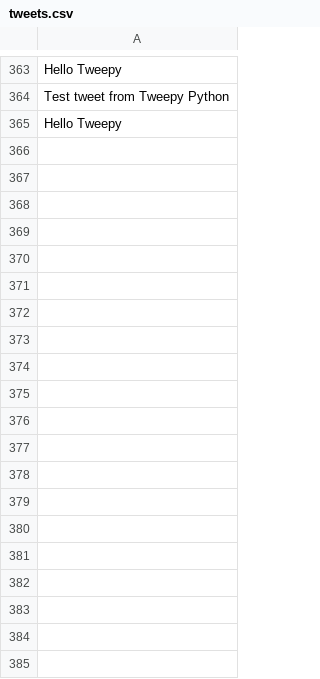
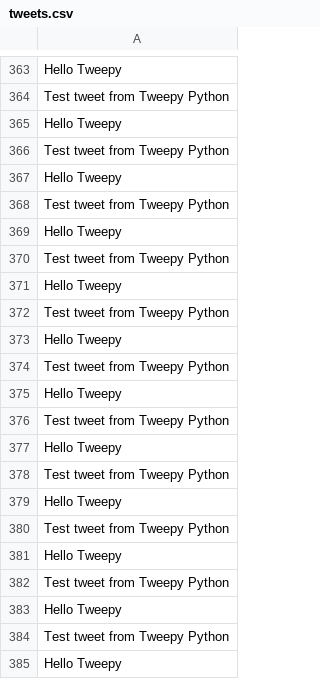
Before and after one commit to rutvikdumre/fyp, a CSV file: main/tweets.csv, drawn as a sheet; only a part is shown, gaps mark what is left out; the diff covers the shown part only; the diff names each change by its address in the sheet, - before the commit and + after, or states it on an @@ line.

```diff
--- a/main/tweets.csv
+++ b/main/tweets.csv
+row 366: Test tweet from Tweepy Python
+row 367: Hello Tweepy
+row 368: Test tweet from Tweepy Python
+row 369: Hello Tweepy
+row 370: Test tweet from Tweepy Python
+row 371: Hello Tweepy
+row 372: Test tweet from Tweepy Python
+row 373: Hello Tweepy
+row 374: Test tweet from Tweepy Python
+row 375: Hello Tweepy
+row 376: Test tweet from Tweepy Python
+row 377: Hello Tweepy
+row 378: Test tweet from Tweepy Python
+row 379: Hello Tweepy
+row 380: Test tweet from Tweepy Python
+row 381: Hello Tweepy
+row 382: Test tweet from Tweepy Python
+row 383: Hello Tweepy
+row 384: Test tweet from Tweepy Python
+row 385: Hello Tweepy
```
Also changed, not shown: 104 added rows elsewhere in this file, main/GFG.csv, main/combined_inf.csv, 5 other files.
